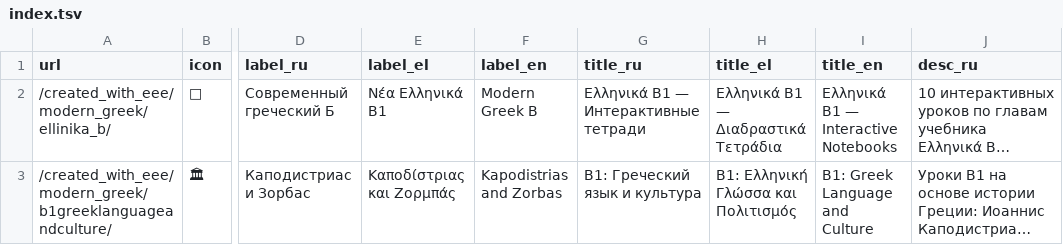
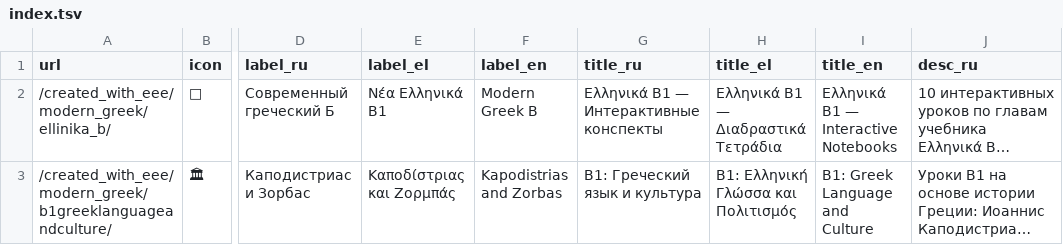
Before and after one commit to EEE-project/created_with_eee, a TSV file: modern_greek/index.tsv, drawn as a sheet; only a part is shown, gaps mark what is left out; long unchanged cells end in …; the diff names each change by its address in the sheet, - before the commit and + after, or states it on an @@ line.

Commit message:
Rename Ελληνικά Β1 hero subtitle back to 'Интерактивные конспекты', correcting an earlier regression

```diff
--- a/modern_greek/index.tsv
+++ b/modern_greek/index.tsv
-G2 (title_ru): Ελληνικά Β1 — Интерактивные тетради
+G2 (title_ru): Ελληνικά Β1 — Интерактивные конспекты
```
Also changed, not shown: 3 other files.
